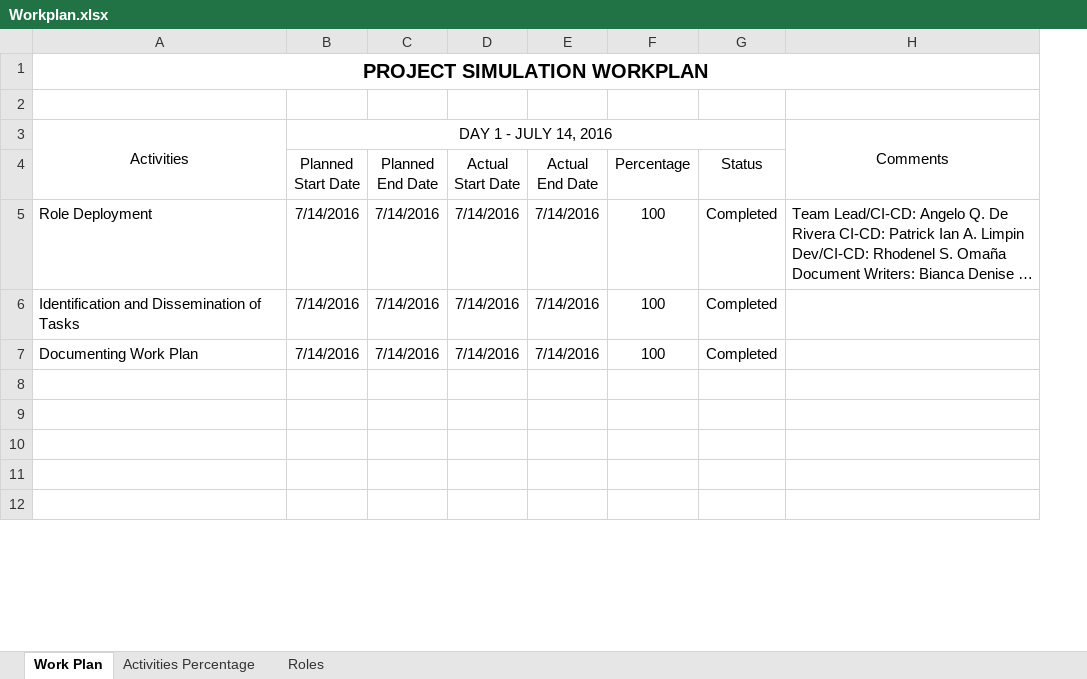
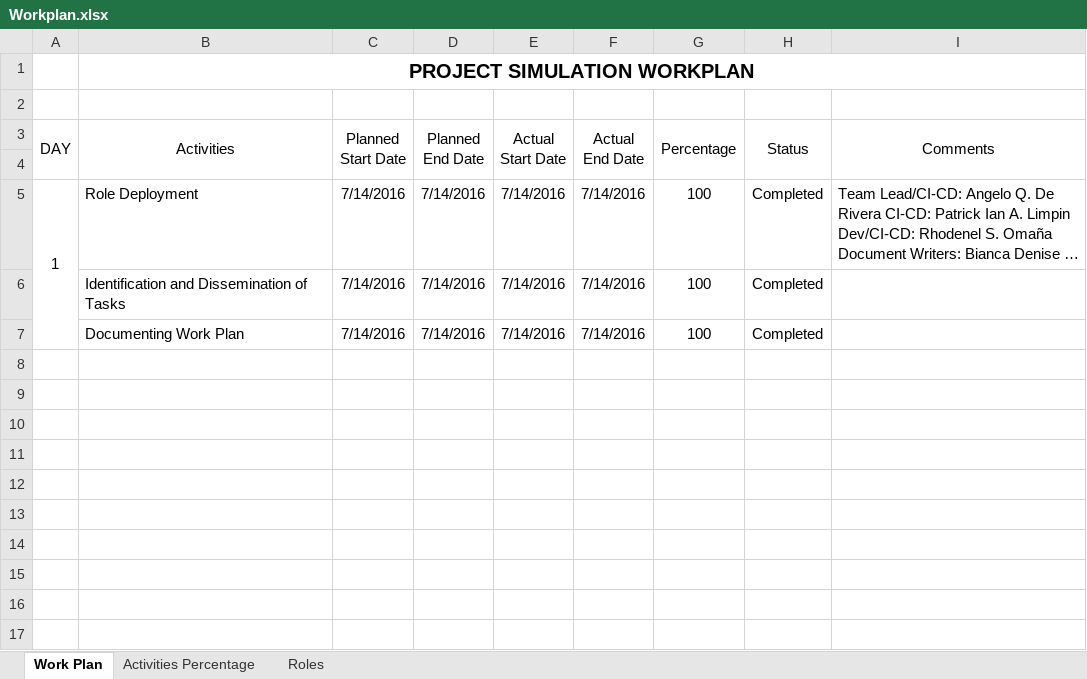
Before and after one commit to Angelo0720/Docs_Project_Sim, an Excel workbook: Workplan.xlsx, sheet Work Plan, drawn as a sheet; only a part is shown; long unchanged cells end in …; values as stored, in another font and other column widths than the file's, no borders; removed rows and columns are numbered as before the commit, all else as after; the diff names each change by its address in the sheet, - before the commit and + after, or states it on an @@ line.

Commit message:
Second commit - Workplan - Template

```diff
--- a/Workplan.xlsx (sheet Work Plan)
+++ b/Workplan.xlsx (sheet Work Plan)
+column A (DAY), row 5: 1
-row 3: Activities | DAY 1 - JULY 14, 2016 |  |  |  |  |  | Comments
-B3: (empty)
+B3: Activities
+B3:B4 merged
+C3:C4 merged
+D3:D4 merged
+E3:E4 merged
+F3:F4 merged
+G3:G4 merged
+H3:H4 merged
-I3: (empty)
+I3: Comments
+I3:I4 merged
+row 4: (empty)
+row 8: (empty)
+row 9: (empty)
+row 10: (empty)
+row 11: (empty)
+row 12: (empty)
```
